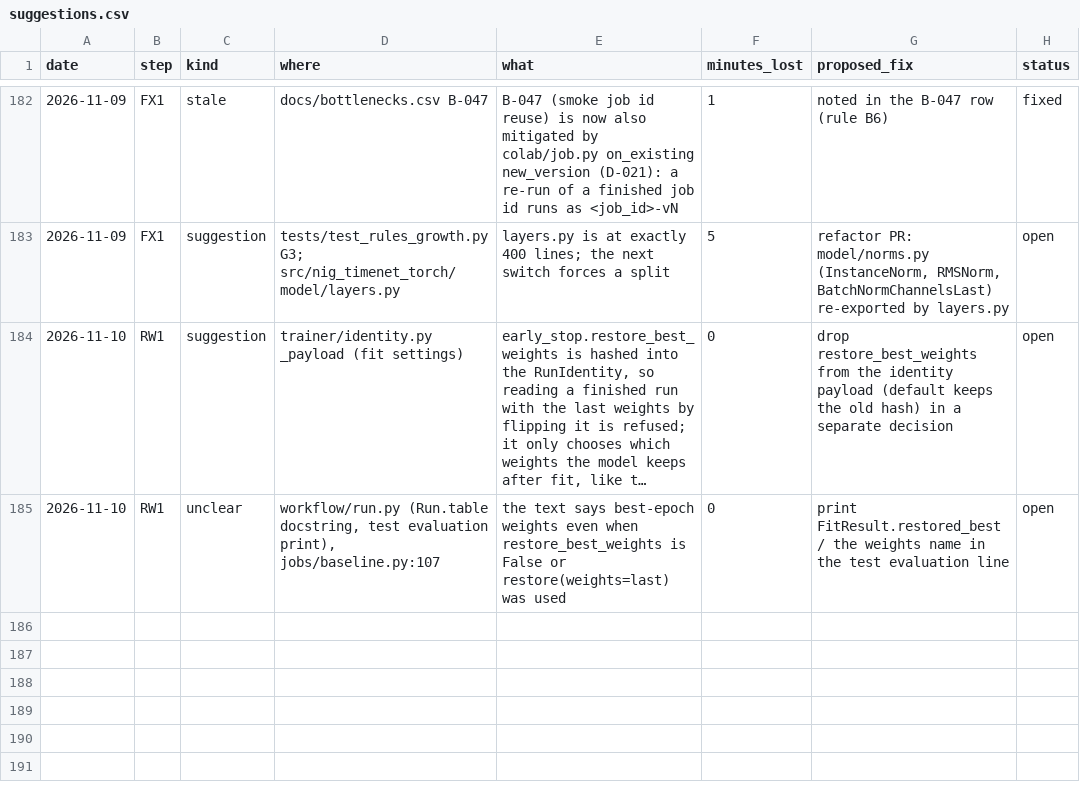
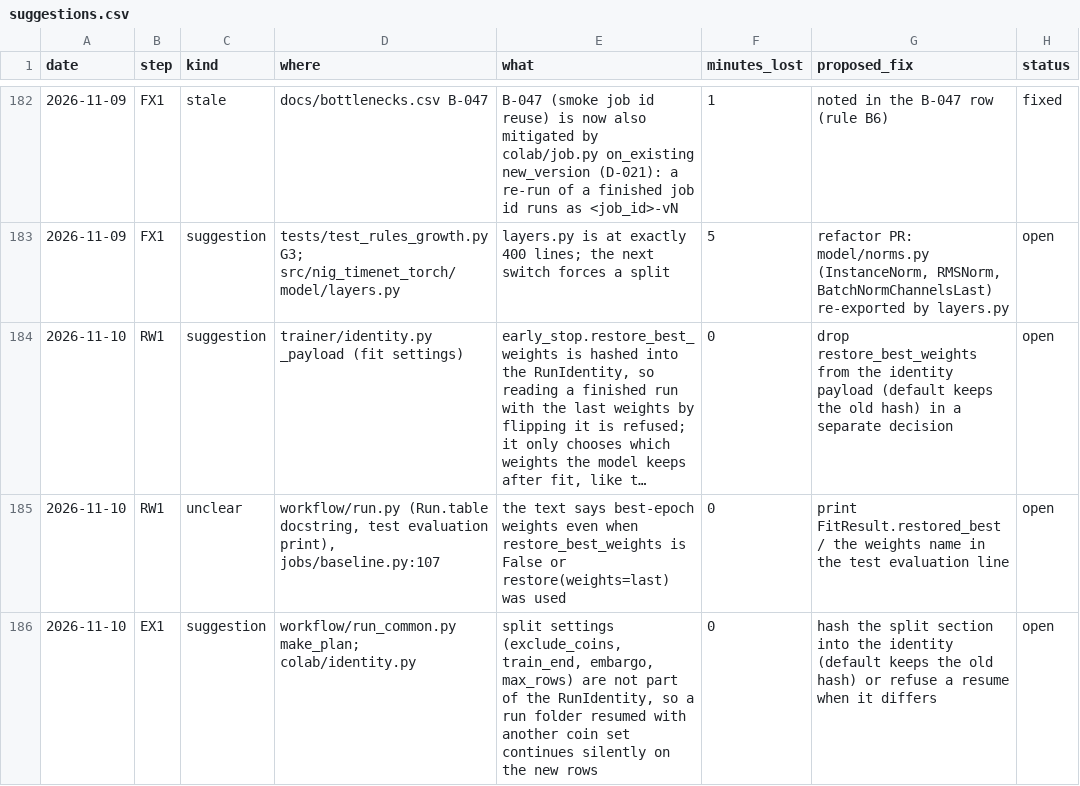
Before and after one commit to yuosef772424/nig-timenet-torch, a CSV file: docs/suggestions.csv, drawn as a sheet; only a part is shown, gaps mark what is left out; long unchanged cells end in …; the diff names each change by its address in the sheet, - before the commit and + after, or states it on an @@ line.

```diff
--- a/docs/suggestions.csv
+++ b/docs/suggestions.csv
+row 186: 2026-11-10 | EX1 | suggestion | workflow/run_common.py make_plan; colab/identity.py | split settings (exclude_coins, train_end, embargo, max_rows) are not part of the RunIdentity, so a run folder resumed with another coin set continues silently on the new rows | 0 | hash the split section into the identity (default keeps the old hash) or refuse a resume when it differs | open
```
Also changed, not shown: 9 other files.
